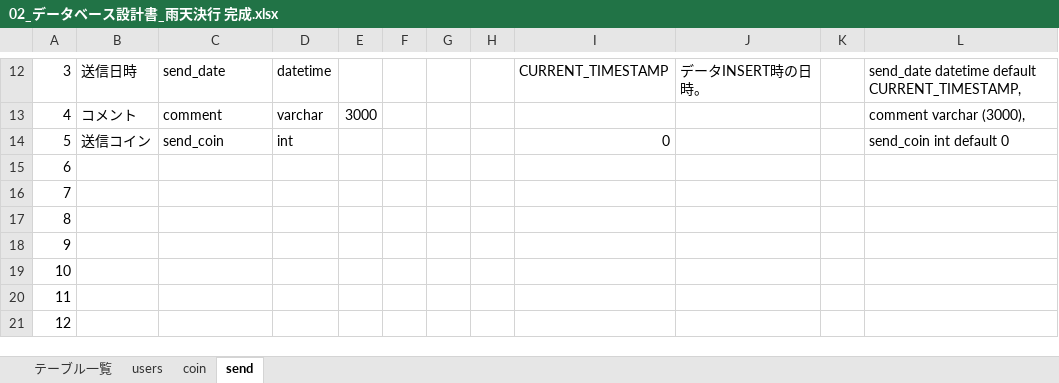
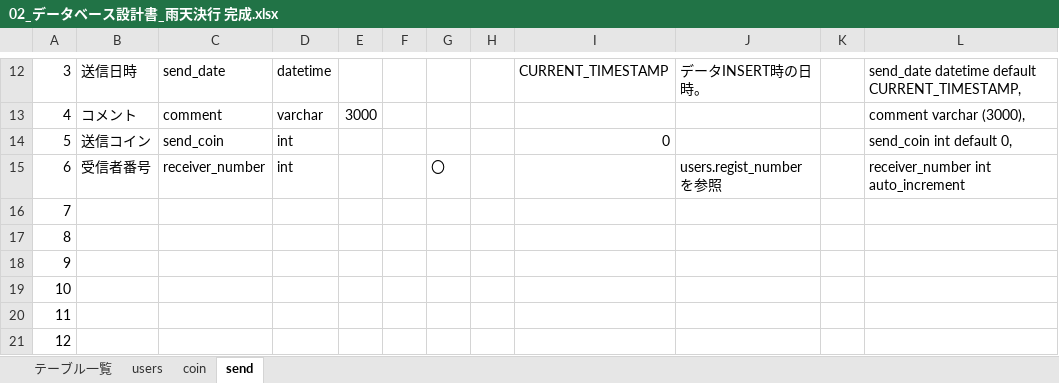
Before and after one commit to plusdojo2025/E6, an Excel workbook: documents/外部設計書/02_データベース設計書_雨天決行 完成.xlsx, sheet send, drawn as a sheet; only a part is shown, gaps mark what is left out; values as stored, in another font and other column widths than the file's, no borders; the diff names each change by its address in the sheet, - before the commit and + after, or states it on an @@ line.

Commit message:
sendテーブルに受信者番号を追加しました。

```diff
--- a/documents/外部設計書/02_データベース設計書_雨天決行 完成.xlsx (sheet send)
+++ b/documents/外部設計書/02_データベース設計書_雨天決行 完成.xlsx (sheet send)
-L14: send_coin int default 0
+L14: send_coin int default 0,
-B15: (empty)
+B15: 受信者番号
-C15: (empty)
+C15: receiver_number
-D15: (empty)
+D15: int
-G15: (empty)
+G15: 〇
-J15: (empty)
+J15: users.regist_number を参照
-L15: (empty)
+L15: receiver_number int auto_increment
```
